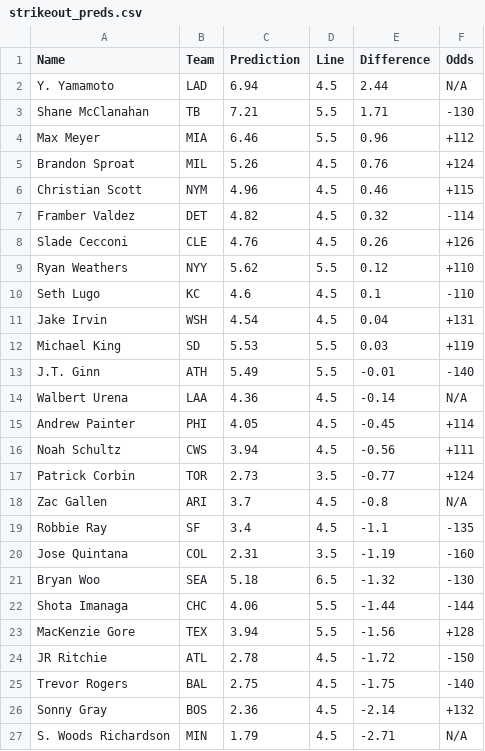
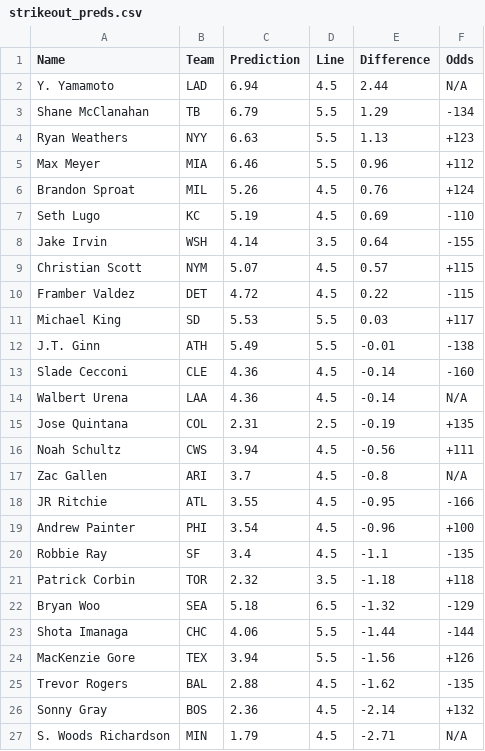
Before and after one commit to bena618/MLB_Models, a CSV file: Outputs/strikeout_preds.csv, drawn as a sheet.

Commit message:
Workflow updating Ks.png and strikeout_preds.csv

```diff
--- a/Outputs/strikeout_preds.csv
+++ b/Outputs/strikeout_preds.csv
@@ -2,25 +2,25 @@ Name,Team,Prediction,Line,Difference,Odds
 Y. Yamamoto,LAD,6.94,4.5,2.44,N/A
-Shane McClanahan,TB,7.21,5.5,1.71,-130
+Shane McClanahan,TB,6.79,5.5,1.29,-134
+Ryan Weathers,NYY,6.63,5.5,1.13,+123
 Max Meyer,MIA,6.46,5.5,0.96,+112
 Brandon Sproat,MIL,5.26,4.5,0.76,+124
-Christian Scott,NYM,4.96,4.5,0.46,+115
-Framber Valdez,DET,4.82,4.5,0.32,-114
-Slade Cecconi,CLE,4.76,4.5,0.26,+126
-Ryan Weathers,NYY,5.62,5.5,0.12,+110
-Seth Lugo,KC,4.6,4.5,0.1,-110
-Jake Irvin,WSH,4.54,4.5,0.04,+131
-Michael King,SD,5.53,5.5,0.03,+119
-J.T. Ginn,ATH,5.49,5.5,-0.01,-140
+Seth Lugo,KC,5.19,4.5,0.69,-110
+Jake Irvin,WSH,4.14,3.5,0.64,-155
+Christian Scott,NYM,5.07,4.5,0.57,+115
+Framber Valdez,DET,4.72,4.5,0.22,-115
+Michael King,SD,5.53,5.5,0.03,+117
+J.T. Ginn,ATH,5.49,5.5,-0.01,-138
+Slade Cecconi,CLE,4.36,4.5,-0.14,-160
 Walbert Urena,LAA,4.36,4.5,-0.14,N/A
-Andrew Painter,PHI,4.05,4.5,-0.45,+114
+Jose Quintana,COL,2.31,2.5,-0.19,+135
 Noah Schultz,CWS,3.94,4.5,-0.56,+111
-Patrick Corbin,TOR,2.73,3.5,-0.77,+124
 Zac Gallen,ARI,3.7,4.5,-0.8,N/A
+JR Ritchie,ATL,3.55,4.5,-0.95,-166
+Andrew Painter,PHI,3.54,4.5,-0.96,+100
 Robbie Ray,SF,3.4,4.5,-1.1,-135
-Jose Quintana,COL,2.31,3.5,-1.19,-160
-Bryan Woo,SEA,5.18,6.5,-1.32,-130
+Patrick Corbin,TOR,2.32,3.5,-1.18,+118
+Bryan Woo,SEA,5.18,6.5,-1.32,-129
 Shota Imanaga,CHC,4.06,5.5,-1.44,-144
-MacKenzie Gore,TEX,3.94,5.5,-1.56,+128
-JR Ritchie,ATL,2.78,4.5,-1.72,-150
-Trevor Rogers,BAL,2.75,4.5,-1.75,-140
+MacKenzie Gore,TEX,3.94,5.5,-1.56,+126
+Trevor Rogers,BAL,2.88,4.5,-1.62,-135
 Sonny Gray,BOS,2.36,4.5,-2.14,+132
```
Also changed, not shown: 1 other file.
